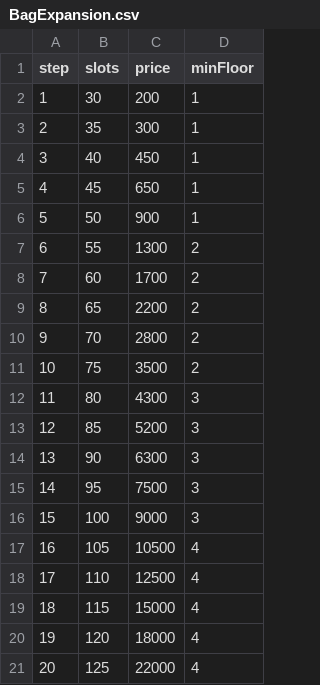
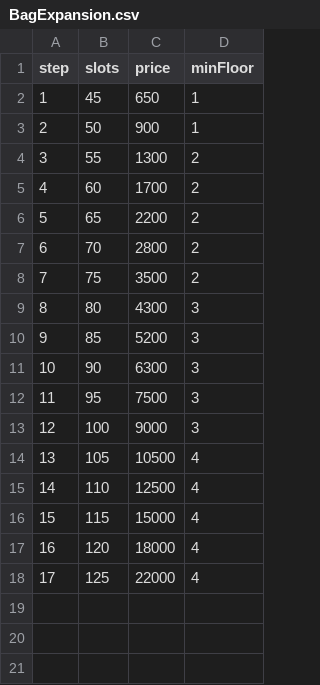
Before and after one commit to coolblue1853/ProjectB, a CSV file: Assets/Resources/BagExpansion.csv, drawn as a sheet; removed rows and columns are numbered as before the commit, all else as after; the diff names each change by its address in the sheet, - before the commit and + after, or states it on an @@ line.

```diff
--- a/Assets/Resources/BagExpansion.csv
+++ b/Assets/Resources/BagExpansion.csv
-row 2: 1 | 30 | 200 | 1
-row 3: 2 | 35 | 300 | 1
-row 4: 3 | 40 | 450 | 1
@@ column A (step) renumbered from row 2 down @@
```
Also changed, not shown: Assets/Resources/ItemSheet.csv, 17 other files.
